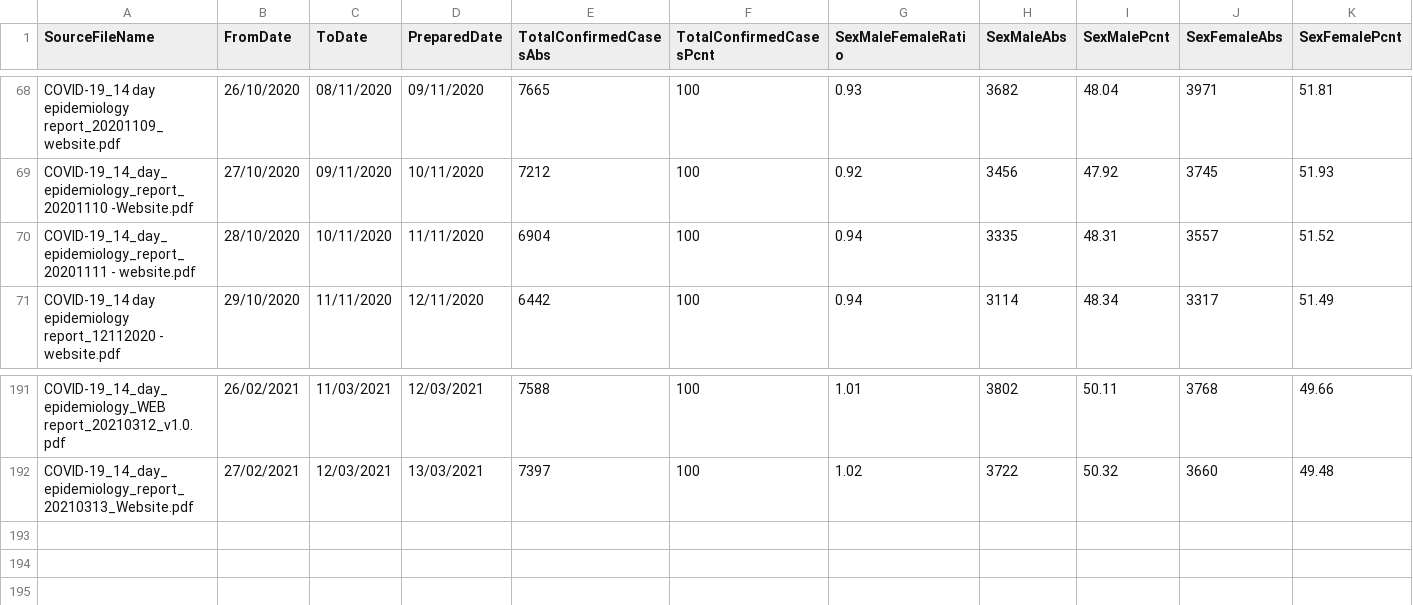
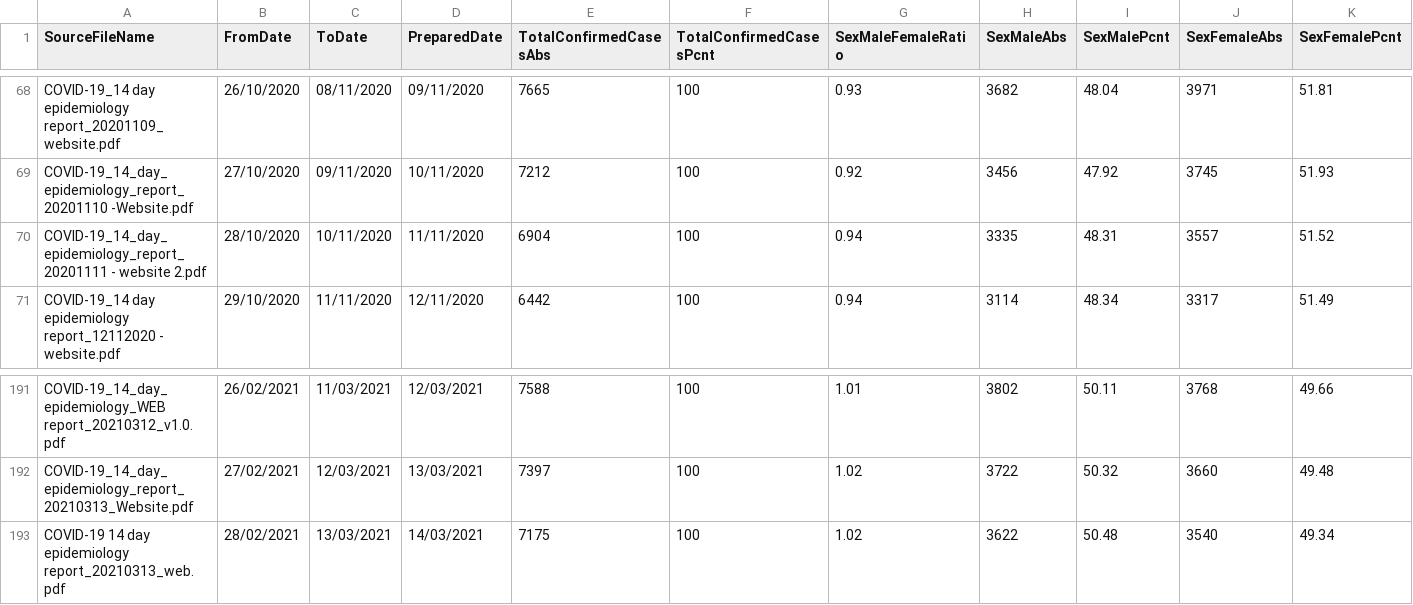
Before and after one commit to isag-covid19/covid19-dataextracts, a CSV file: DailyEpidemiology/Days.csv, drawn as a sheet; only a part is shown, gaps mark what is left out; rows hold the shown columns only; the diff names each change by its address in the sheet, - before the commit and + after, or states it on an @@ line.

```diff
--- a/DailyEpidemiology/Days.csv
+++ b/DailyEpidemiology/Days.csv
-A70 (SourceFileName): COVID-19_14_day_epidemiology_report_20201111 - website.pdf
+A70 (SourceFileName): COVID-19_14_day_epidemiology_report_20201111 - website 2.pdf
+row 193: COVID-19 14 day epidemiology report_20210313_web.pdf | 28/02/2021 | 13/03/2021 | 14/03/2021 | 7175 | 100 | 1.02 | 3622 | 50.48 | 3540 | 49.34
```
Also changed, not shown: NIWeekly/NorthenIrelandWeekly.csv, 1 other file.
